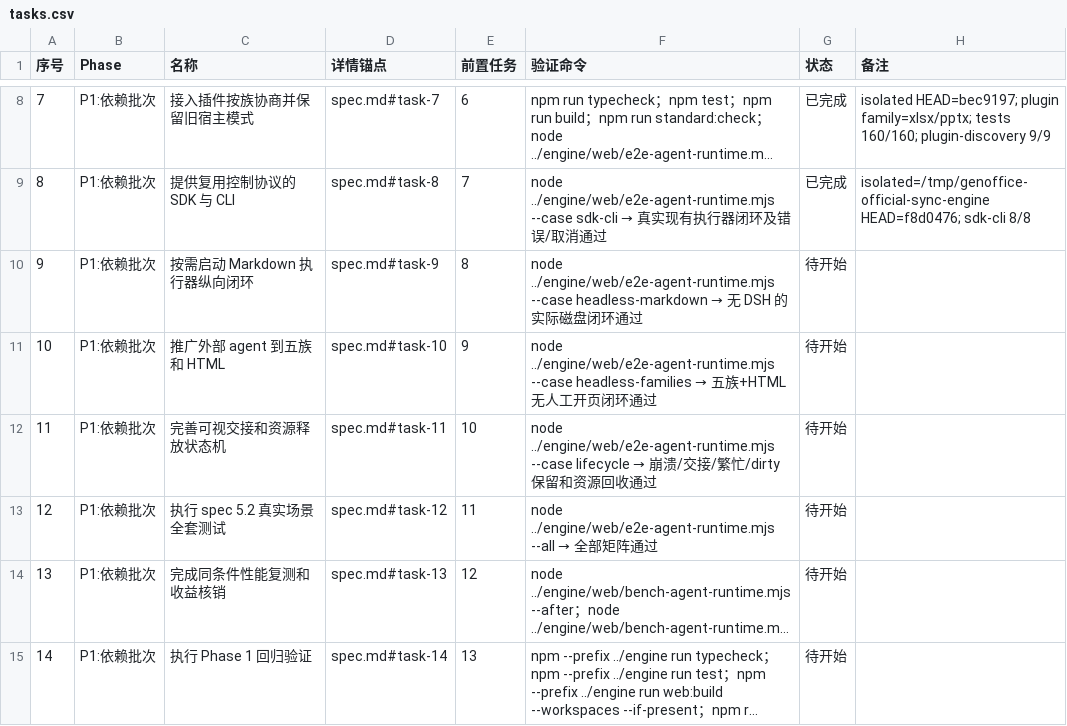
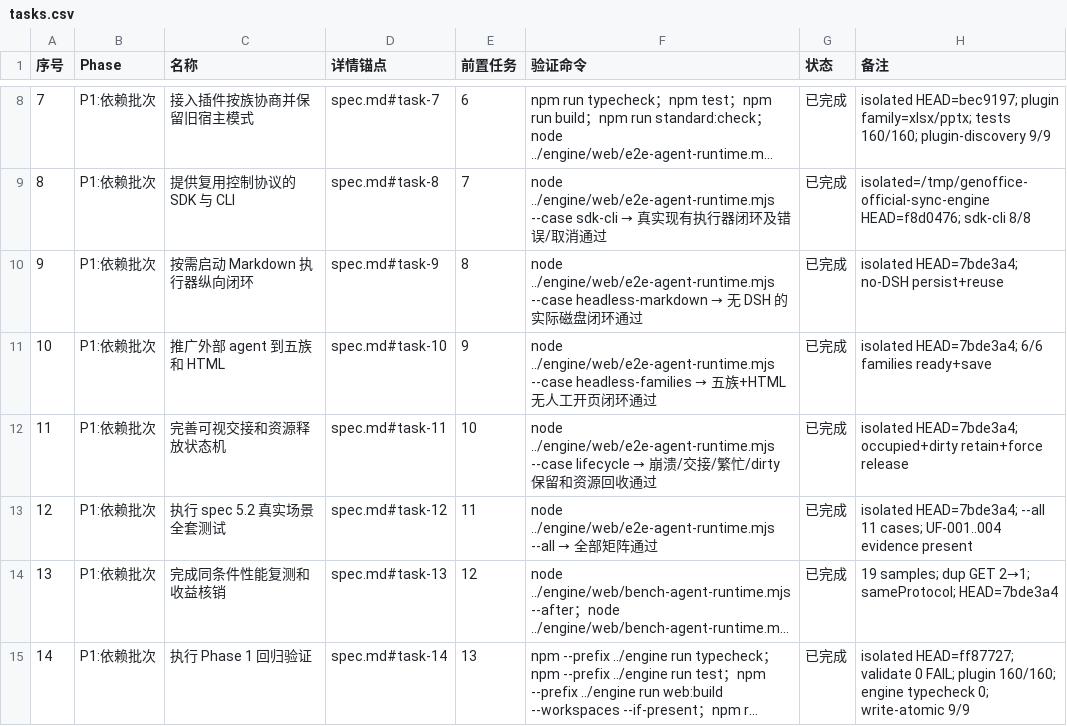
Before and after one commit to Nothing1024/dsh-genoffice, a CSV file: docs/web-runtime-efficiency/tasks.csv, drawn as a sheet; only a part is shown, gaps mark what is left out; long unchanged cells end in …; the diff names each change by its address in the sheet, - before the commit and + after, or states it on an @@ line.

Commit message:
tasks: WRE T9-T14 已完成 — headless、5.2、bench、回归闸门
Isolated HEAD=ff87727. --all 11 cases; dup GET 2→1; validate 0 FAIL.

```diff
--- a/docs/web-runtime-efficiency/tasks.csv
+++ b/docs/web-runtime-efficiency/tasks.csv
-G10:G15 (状态): 待开始
+G10:G15 (状态): 已完成
-H10 (备注): (empty)
+H10 (备注): isolated HEAD=7bde3a4; no-DSH persist+reuse
-H11 (备注): (empty)
+H11 (备注): isolated HEAD=7bde3a4; 6/6 families ready+save
-H12 (备注): (empty)
+H12 (备注): isolated HEAD=7bde3a4; occupied+dirty retain+force release
-H13 (备注): (empty)
+H13 (备注): isolated HEAD=7bde3a4; --all 11 cases; UF-001..004 evidence present
-H14 (备注): (empty)
+H14 (备注): 19 samples; dup GET 2→1; sameProtocol; HEAD=7bde3a4
-H15 (备注): (empty)
+H15 (备注): isolated HEAD=ff87727; validate 0 FAIL; plugin 160/160; engine typecheck 0; write-atomic 9/9
```
Also changed, not shown: 28 other files.
